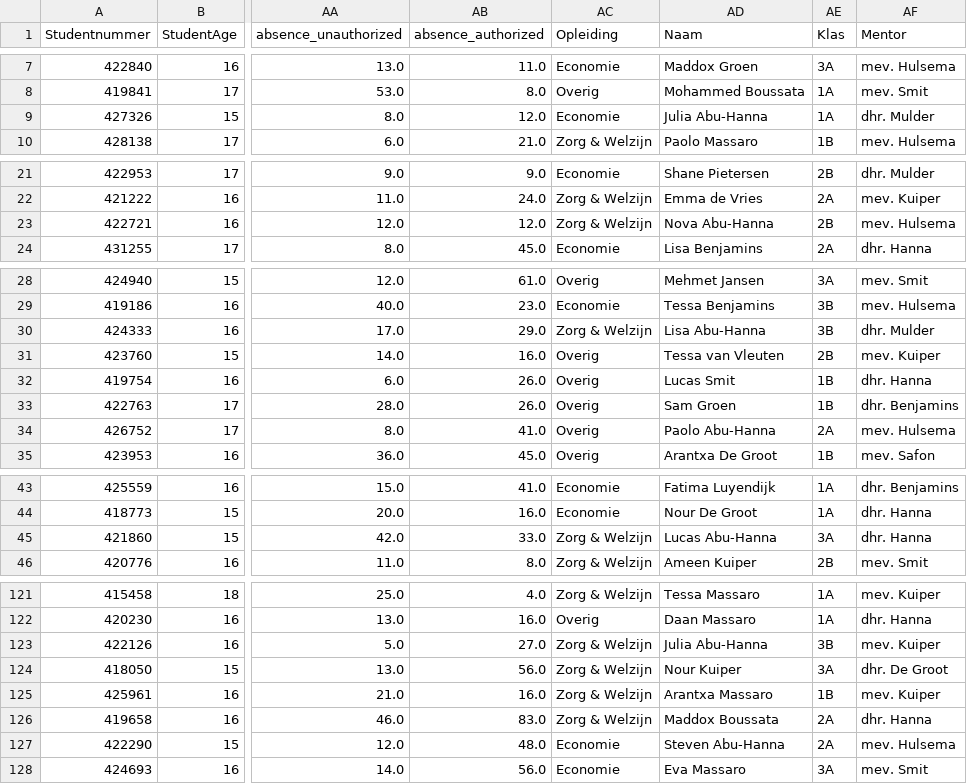
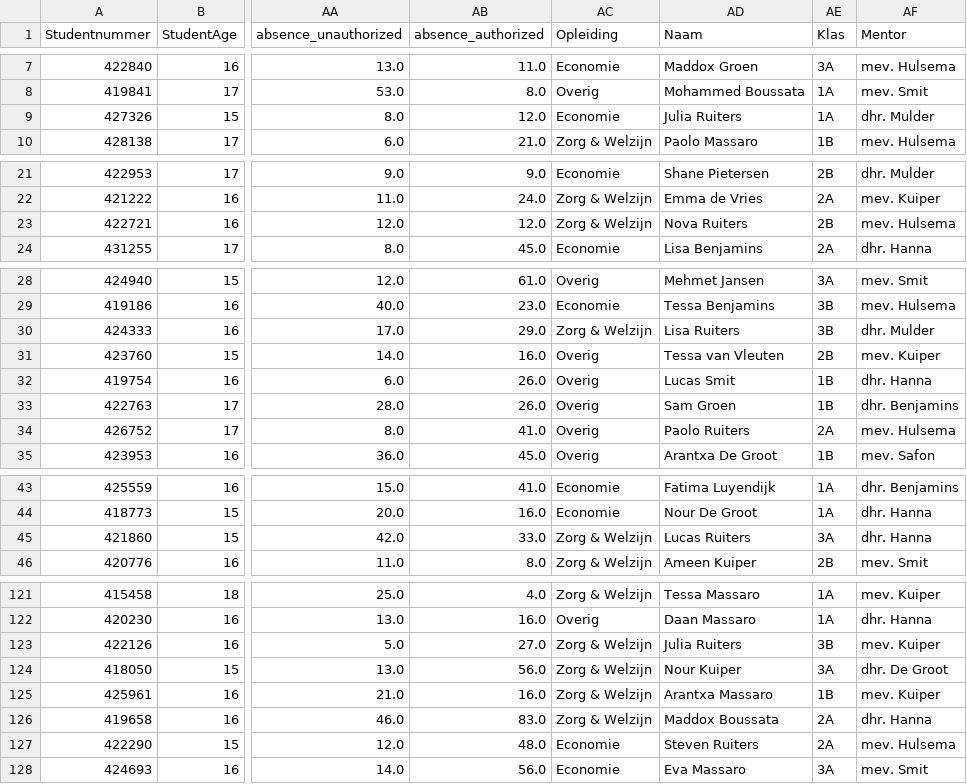
Before and after one commit to cedanl/Assistentie, a CSV file: edupulse/shared/data.csv, drawn as a sheet; only a part is shown, gaps mark what is left out; the diff covers the shown part only; the diff names each change by its address in the sheet, - before the commit and + after, or states it on an @@ line.

```diff
--- a/edupulse/shared/data.csv
+++ b/edupulse/shared/data.csv
-AD9 (Naam): Julia Abu-Hanna
+AD9 (Naam): Julia Ruiters
-AD23 (Naam): Nova Abu-Hanna
+AD23 (Naam): Nova Ruiters
-AD30 (Naam): Lisa Abu-Hanna
+AD30 (Naam): Lisa Ruiters
-AD34 (Naam): Paolo Abu-Hanna
+AD34 (Naam): Paolo Ruiters
-AD45 (Naam): Lucas Abu-Hanna
+AD45 (Naam): Lucas Ruiters
-AD123 (Naam): Julia Abu-Hanna
+AD123 (Naam): Julia Ruiters
-AD127 (Naam): Steven Abu-Hanna
+AD127 (Naam): Steven Ruiters
```
Also changed, not shown: 5 edited cells elsewhere in this file, 9 other files.
